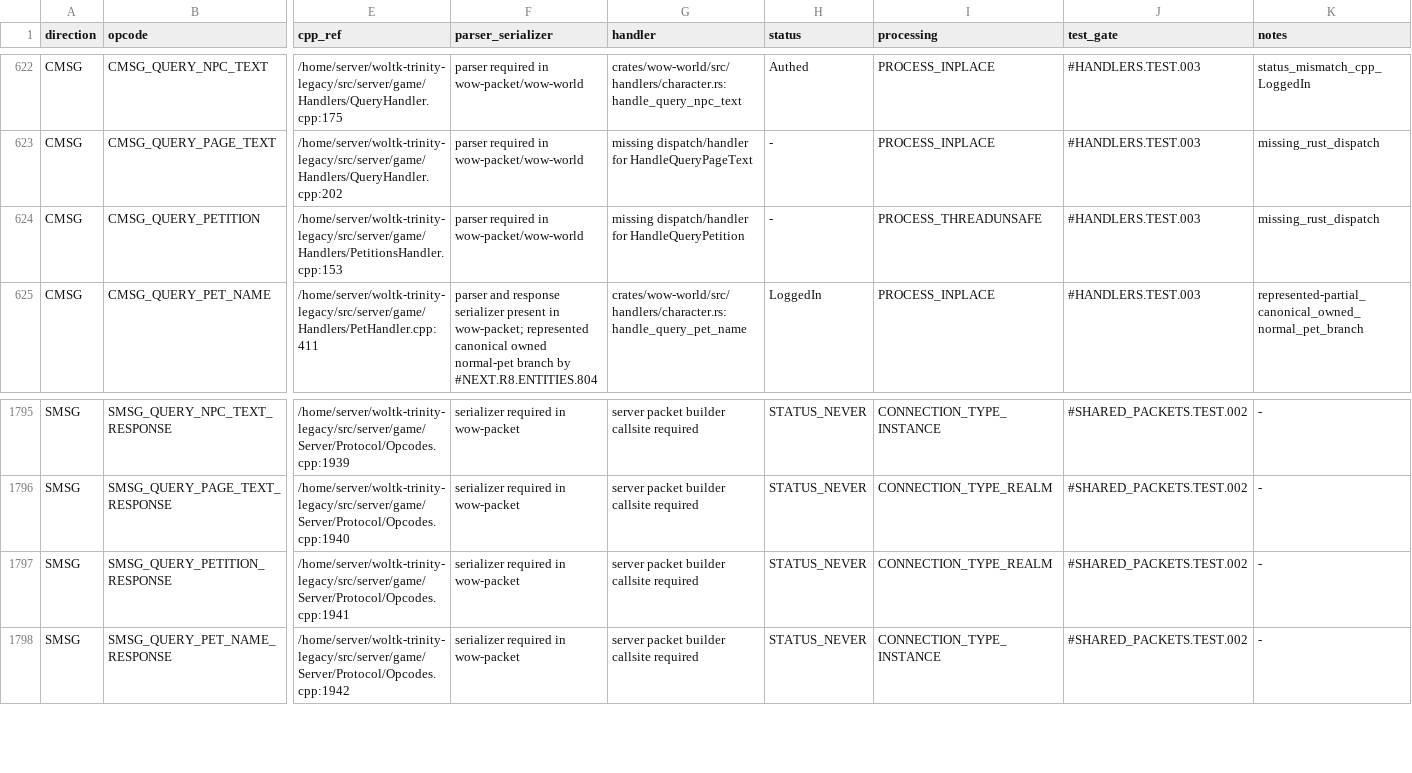
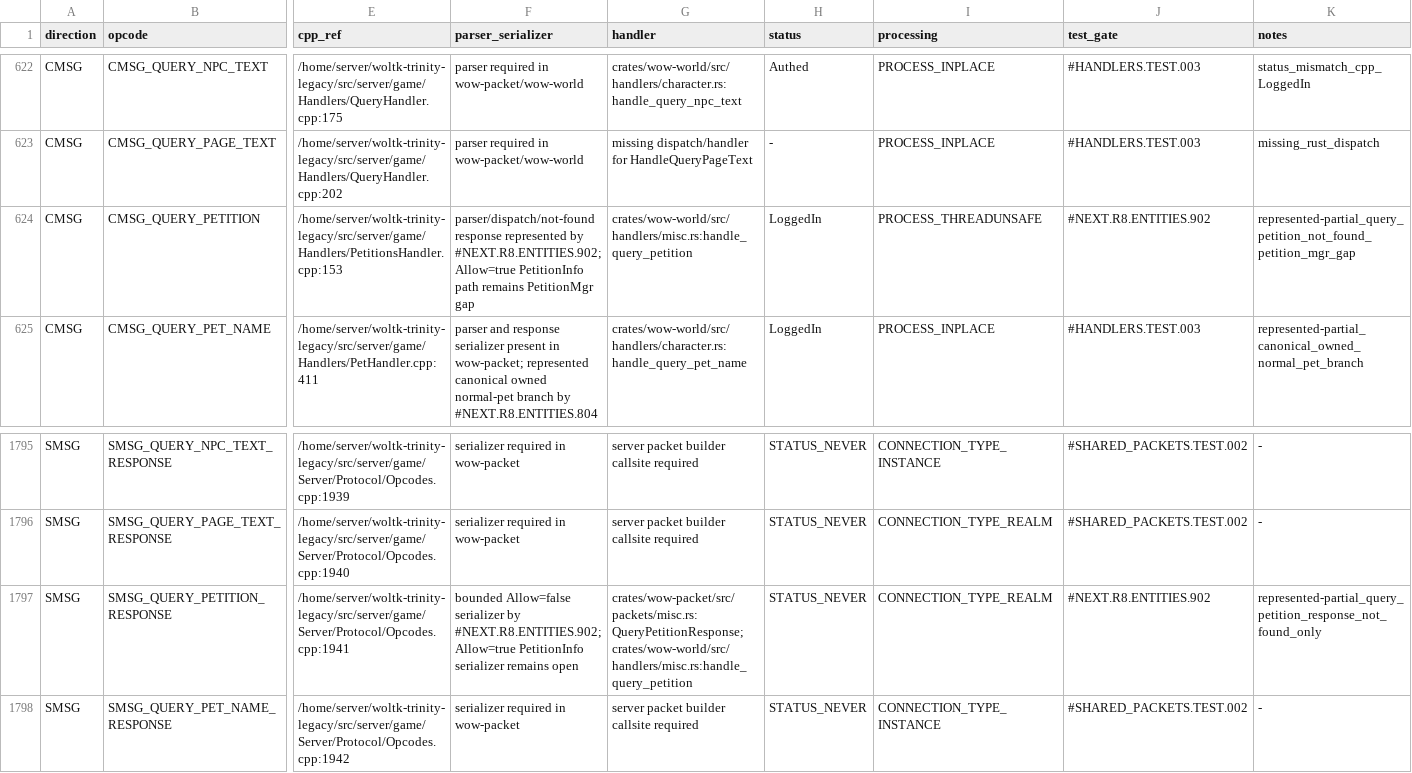
Before and after one commit to idairfguido/rustycore, a TSV file: docs/migration/inventory/r3-opcodes-registry.tsv, drawn as a sheet; only a part is shown, gaps mark what is left out; the diff names each change by its address in the sheet, - before the commit and + after, or states it on an @@ line.

Commit message:
Implement represented query petition

```diff
--- a/docs/migration/inventory/r3-opcodes-registry.tsv
+++ b/docs/migration/inventory/r3-opcodes-registry.tsv
-F624 (parser_serializer): parser required in wow-packet/wow-world
+F624 (parser_serializer): parser/dispatch/not-found response represented by #NEXT.R8.ENTITIES.902; Allow=true PetitionInfo path remains PetitionMgr gap
-G624 (handler): missing dispatch/handler for HandleQueryPetition
+G624 (handler): crates/wow-world/src/handlers/misc.rs:handle_query_petition
-H624 (status): -
+H624 (status): LoggedIn
-J624 (test_gate): #HANDLERS.TEST.003
+J624 (test_gate): #NEXT.R8.ENTITIES.902
-K624 (notes): missing_rust_dispatch
+K624 (notes): represented-partial_query_petition_not_found_petition_mgr_gap
-F1797 (parser_serializer): serializer required in wow-packet
+F1797 (parser_serializer): bounded Allow=false serializer by #NEXT.R8.ENTITIES.902; Allow=true PetitionInfo serializer remains open
-G1797 (handler): server packet builder callsite required
+G1797 (handler): crates/wow-packet/src/packets/misc.rs:QueryPetitionResponse; crates/wow-world/src/handlers/misc.rs:handle_query_petition
-J1797 (test_gate): #SHARED_PACKETS.TEST.002
+J1797 (test_gate): #NEXT.R8.ENTITIES.902
-K1797 (notes): -
+K1797 (notes): represented-partial_query_petition_response_not_found_only
```
Also changed, not shown: docs/migration/inventory/cpp-client-handlers.tsv, 8 other files.
